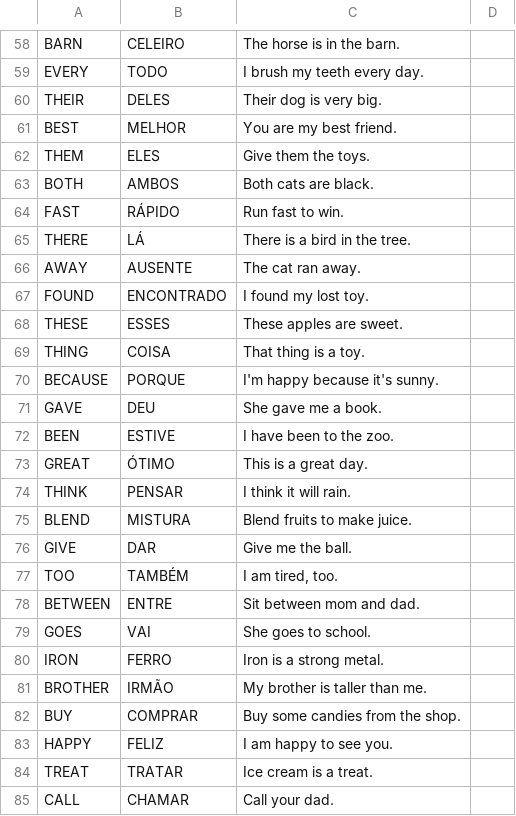
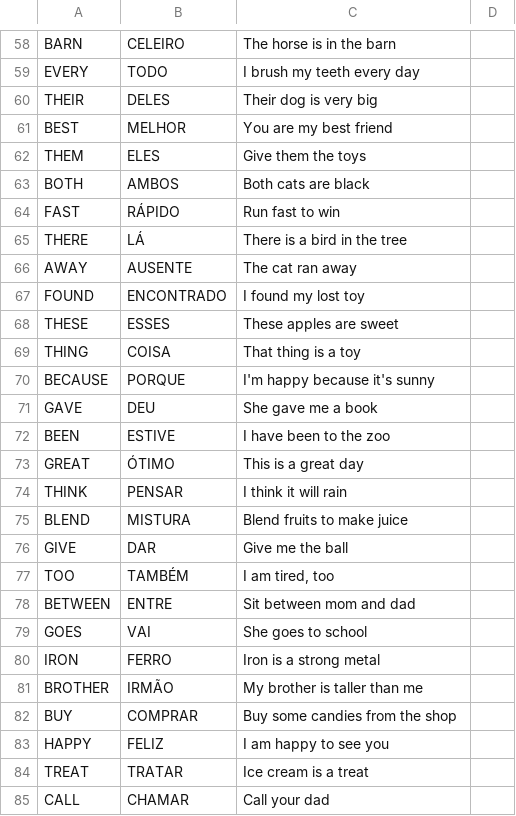
Before and after one commit to andrepaim/spelling_bee, a CSV file: data.csv, drawn as a sheet; only a part is shown, gaps mark what is left out; the diff covers the shown part only; the diff names each change by its address in the sheet, - before the commit and + after, or states it on an @@ line.

```diff
--- a/data.csv
+++ b/data.csv
-C58: The horse is in the barn.
+C58: The horse is in the barn
-C59: I brush my teeth every day.
+C59: I brush my teeth every day
-C60: Their dog is very big.
+C60: Their dog is very big
-C61: You are my best friend.
+C61: You are my best friend
-C62: Give them the toys.
+C62: Give them the toys
-C63: Both cats are black.
+C63: Both cats are black
-C64: Run fast to win.
+C64: Run fast to win
-C65: There is a bird in the tree.
+C65: There is a bird in the tree
-C66: The cat ran away.
+C66: The cat ran away
-C67: I found my lost toy.
+C67: I found my lost toy
-C68: These apples are sweet.
+C68: These apples are sweet
-C69: That thing is a toy.
+C69: That thing is a toy
-C70: I'm happy because it's sunny.
+C70: I'm happy because it's sunny
-C71: She gave me a book.
+C71: She gave me a book
-C72: I have been to the zoo.
+C72: I have been to the zoo
-C73: This is a great day.
+C73: This is a great day
-C74: I think it will rain.
+C74: I think it will rain
-C75: Blend fruits to make juice.
+C75: Blend fruits to make juice
-C76: Give me the ball.
+C76: Give me the ball
-C77: I am tired, too.
+C77: I am tired, too
-C78: Sit between mom and dad.
+C78: Sit between mom and dad
-C79: She goes to school.
+C79: She goes to school
-C80: Iron is a strong metal.
+C80: Iron is a strong metal
-C81: My brother is taller than me.
+C81: My brother is taller than me
-C82: Buy some candies from the shop.
+C82: Buy some candies from the shop
-C83: I am happy to see you.
+C83: I am happy to see you
-C84: Ice cream is a treat.
+C84: Ice cream is a treat
-C85: Call your dad.
+C85: Call your dad
```
Also changed, not shown: 75 edited cells elsewhere in this file.
